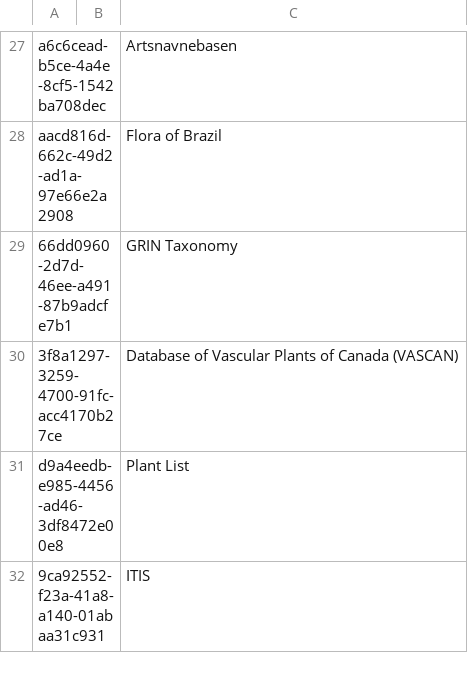
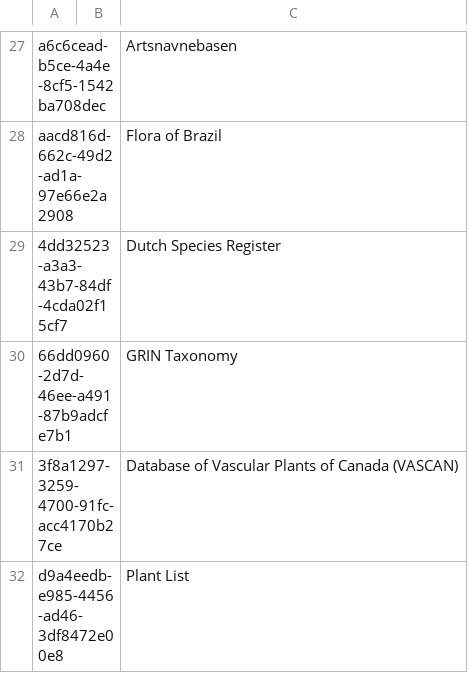
Before and after one commit to gbif/checklistbank, a TSV file: checklistbank-nub/nub-sources.tsv, drawn as a sheet; only a part is shown, gaps mark what is left out; the shorter side is filled out with more unchanged rows; the diff names each change by its address in the sheet, - before the commit and + after, or states it on an @@ line.

Commit message:
Adding Dutch Species Register

```diff
--- a/checklistbank-nub/nub-sources.tsv
+++ b/checklistbank-nub/nub-sources.tsv
+row 29: 4dd32523-a3a3-43b7-84df-4cda02f15cf7 |  | Dutch Species Register
```
